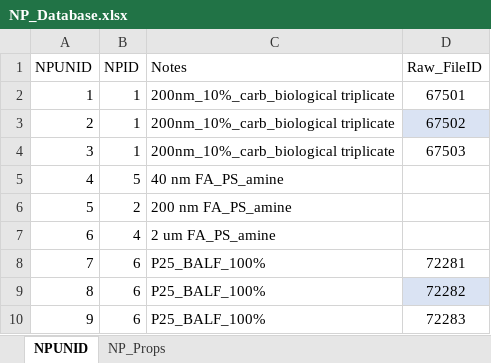
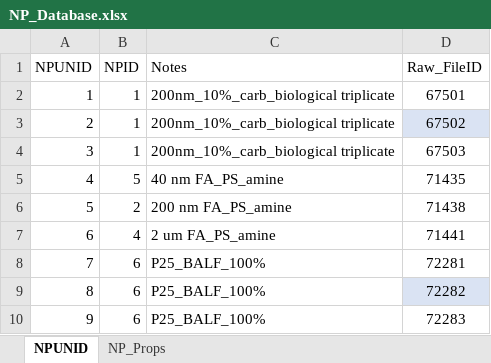
Before and after one commit to karst-poulsen/PC_ML_using_NSP, an Excel workbook: Input_data/NPs/NP_Database.xlsx, sheet NPUNID, drawn as a sheet; only a part is shown; values as stored, in another font and other column widths than the file's, no borders; the diff names each change by its address in the sheet, - before the commit and + after, or states it on an @@ line.

```diff
--- a/Input_data/NPs/NP_Database.xlsx (sheet NPUNID)
+++ b/Input_data/NPs/NP_Database.xlsx (sheet NPUNID)
-D5 (Raw_FileID): (empty)
+D5 (Raw_FileID): 71435
-D6 (Raw_FileID): (empty)
+D6 (Raw_FileID): 71438
-D7 (Raw_FileID): (empty)
+D7 (Raw_FileID): 71441
```
Also changed, not shown: sheet NP_Props, Input_data/NPs/NPUNIDs.xlsx, 1 other file.
